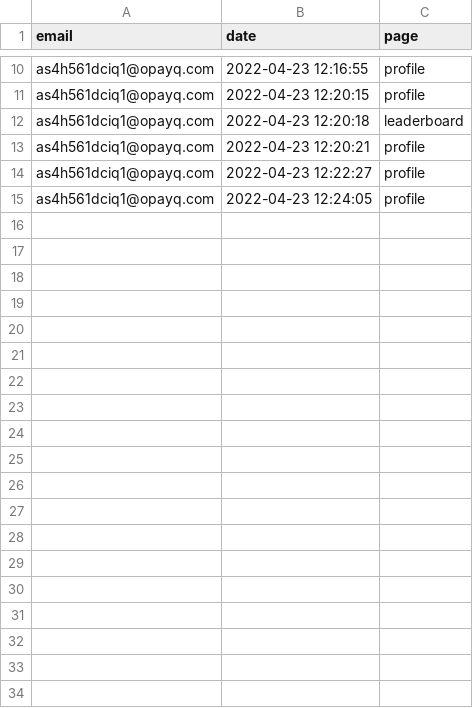
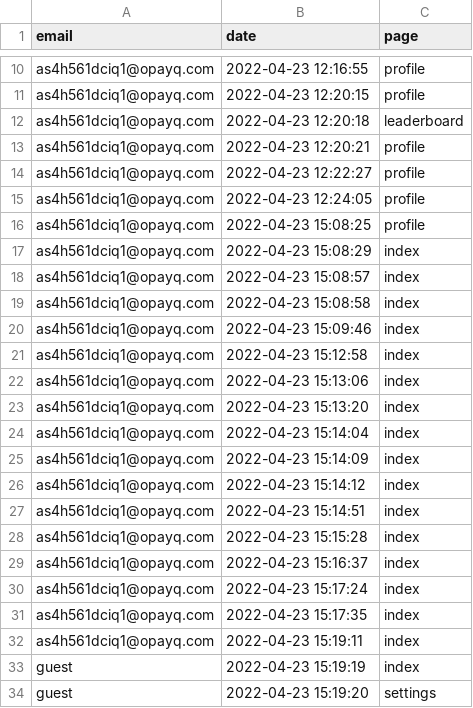
Before and after one commit to opixelum/KeyRace, a CSV file: logs/page_visits.csv, drawn as a sheet; only a part is shown, gaps mark what is left out; the diff covers the shown part only.

```diff
--- a/logs/page_visits.csv
+++ b/logs/page_visits.csv
@@ -15 +15,20 @@ as4h561dciq1@opayq.com,2022-04-23 12:22:27,profile
 as4h561dciq1@opayq.com,2022-04-23 12:24:05,profile
+as4h561dciq1@opayq.com,2022-04-23 15:08:25,profile
+as4h561dciq1@opayq.com,2022-04-23 15:08:29,index
+as4h561dciq1@opayq.com,2022-04-23 15:08:57,index
+as4h561dciq1@opayq.com,2022-04-23 15:08:58,index
+as4h561dciq1@opayq.com,2022-04-23 15:09:46,index
+as4h561dciq1@opayq.com,2022-04-23 15:12:58,index
+as4h561dciq1@opayq.com,2022-04-23 15:13:06,index
+as4h561dciq1@opayq.com,2022-04-23 15:13:20,index
+as4h561dciq1@opayq.com,2022-04-23 15:14:04,index
+as4h561dciq1@opayq.com,2022-04-23 15:14:09,index
+as4h561dciq1@opayq.com,2022-04-23 15:14:12,index
+as4h561dciq1@opayq.com,2022-04-23 15:14:51,index
+as4h561dciq1@opayq.com,2022-04-23 15:15:28,index
+as4h561dciq1@opayq.com,2022-04-23 15:16:37,index
+as4h561dciq1@opayq.com,2022-04-23 15:17:24,index
+as4h561dciq1@opayq.com,2022-04-23 15:17:35,index
+as4h561dciq1@opayq.com,2022-04-23 15:19:11,index
+guest,2022-04-23 15:19:19,index
+guest,2022-04-23 15:19:20,settings
```
Also changed, not shown: 22 added rows elsewhere in this file, logs/login_attempts.csv, 3 other files.
